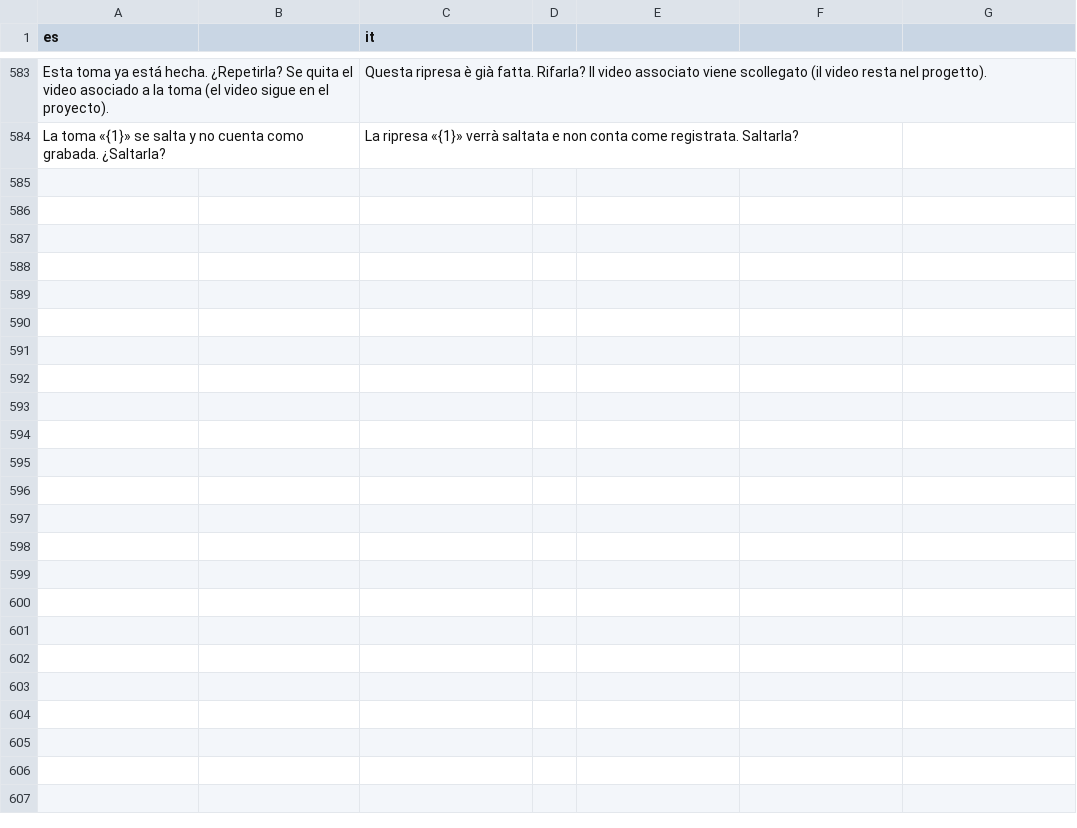
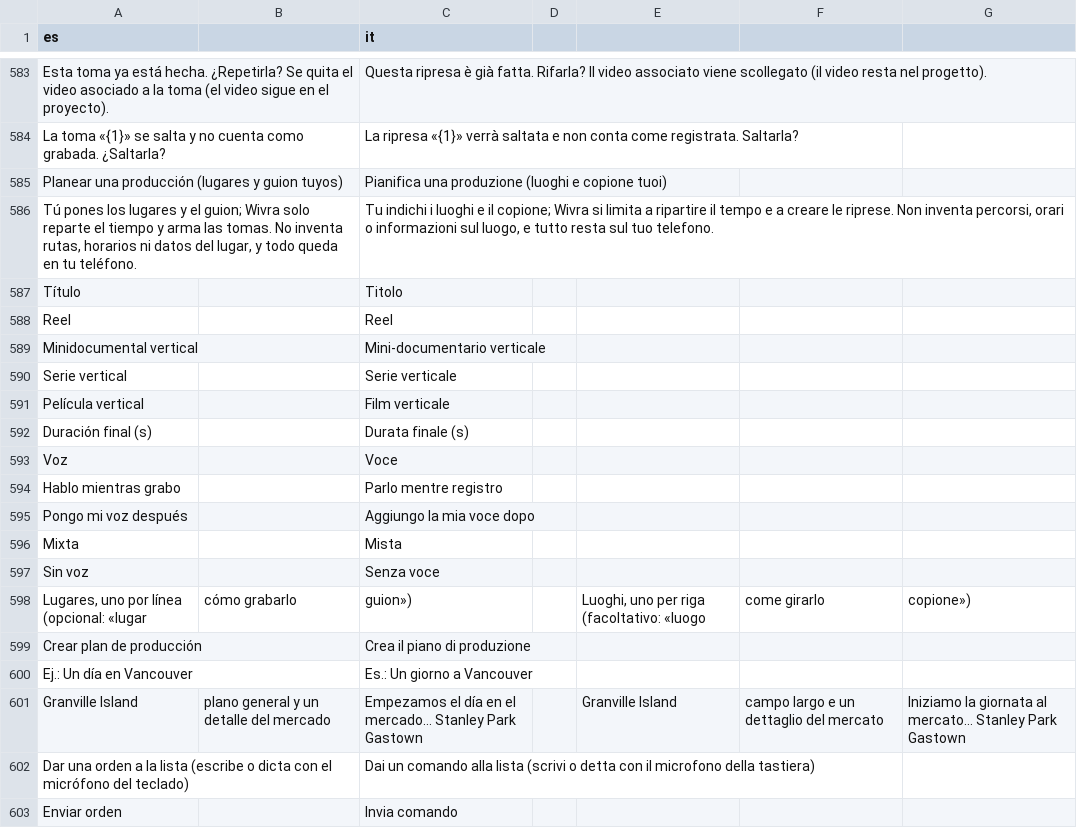
Before and after one commit to Os-WHGo/Wivra, a TSV file: app/i18n/strings-it.tsv, drawn as a sheet; only a part is shown, gaps mark what is left out; the diff covers the shown part only; the diff names each change by its address in the sheet, - before the commit and + after, or states it on an @@ line.

```diff
--- a/app/i18n/strings-it.tsv
+++ b/app/i18n/strings-it.tsv
+row 585: Planear una producción (lugares y guion tuyos) |  | Pianifica una produzione (luoghi e copione tuoi)
+row 586: Tú pones los lugares y el guion; Wivra solo reparte el tiempo y arma las tomas. No inventa rutas, horarios ni datos del lugar, y todo queda en tu teléfono. |  | Tu indichi i luoghi e il copione; Wivra si limita a ripartire il tempo e a creare le riprese. Non inventa percorsi, orari o informazioni sul luogo, e tutto resta sul tuo telefono.
+row 587: Título |  | Titolo
+row 588: Reel |  | Reel
+row 589: Minidocumental vertical |  | Mini-documentario verticale
+row 590: Serie vertical |  | Serie verticale
+row 591: Película vertical |  | Film verticale
+row 592: Duración final (s) |  | Durata finale (s)
+row 593: Voz |  | Voce
+row 594: Hablo mientras grabo |  | Parlo mentre registro
+row 595: Pongo mi voz después |  | Aggiungo la mia voce dopo
+row 596: Mixta |  | Mista
+row 597: Sin voz |  | Senza voce
+row 598: Lugares, uno por línea (opcional: «lugar | cómo grabarlo | guion») |  | Luoghi, uno per riga (facoltativo: «luogo | come girarlo | copione»)
+row 599: Crear plan de producción |  | Crea il piano di produzione
+row 600: Ej.: Un día en Vancouver |  | Es.: Un giorno a Vancouver
+row 601: Granville Island | plano general y un detalle del mercado | Empezamos el día en el mercado… Stanley Park Gastown |  | Granville Island | campo largo e un dettaglio del mercato | Iniziamo la giornata al mercato… Stanley Park Gastown
+row 602: Dar una orden a la lista (escribe o dicta con el micrófono del teclado) |  | Dai un comando alla lista (scrivi o detta con il microfono della tastiera)
+row 603: Enviar orden |  | Invia comando
```
Also changed, not shown: 20 added rows elsewhere in this file, 8 other files.
